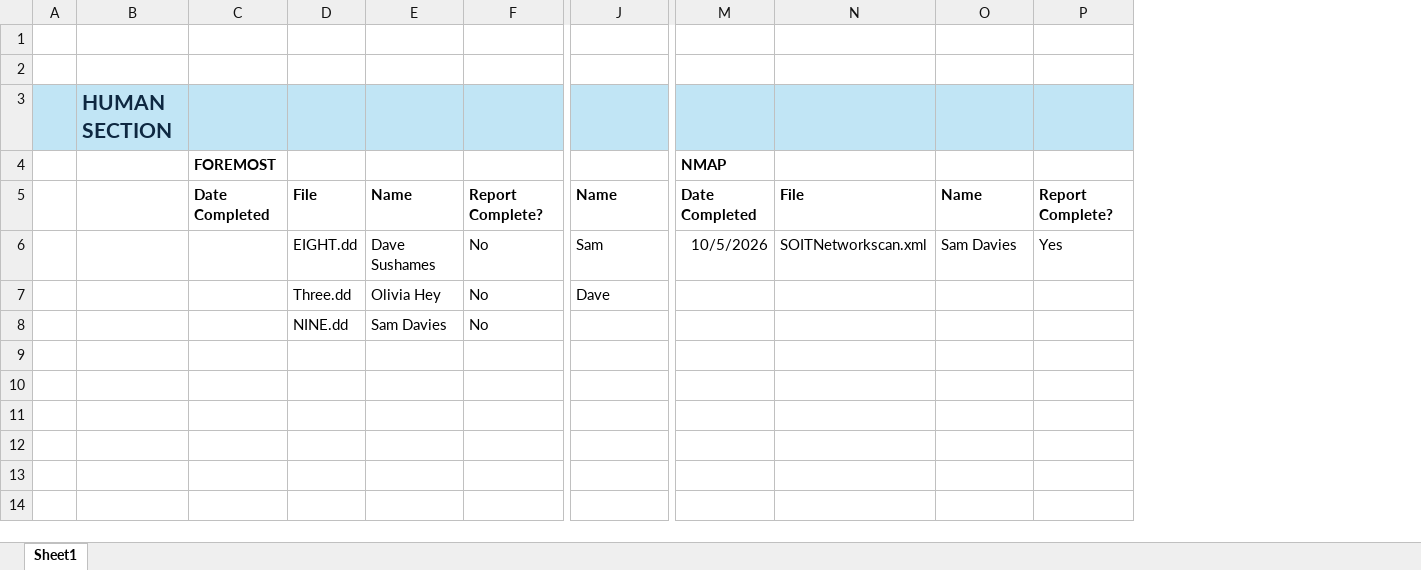
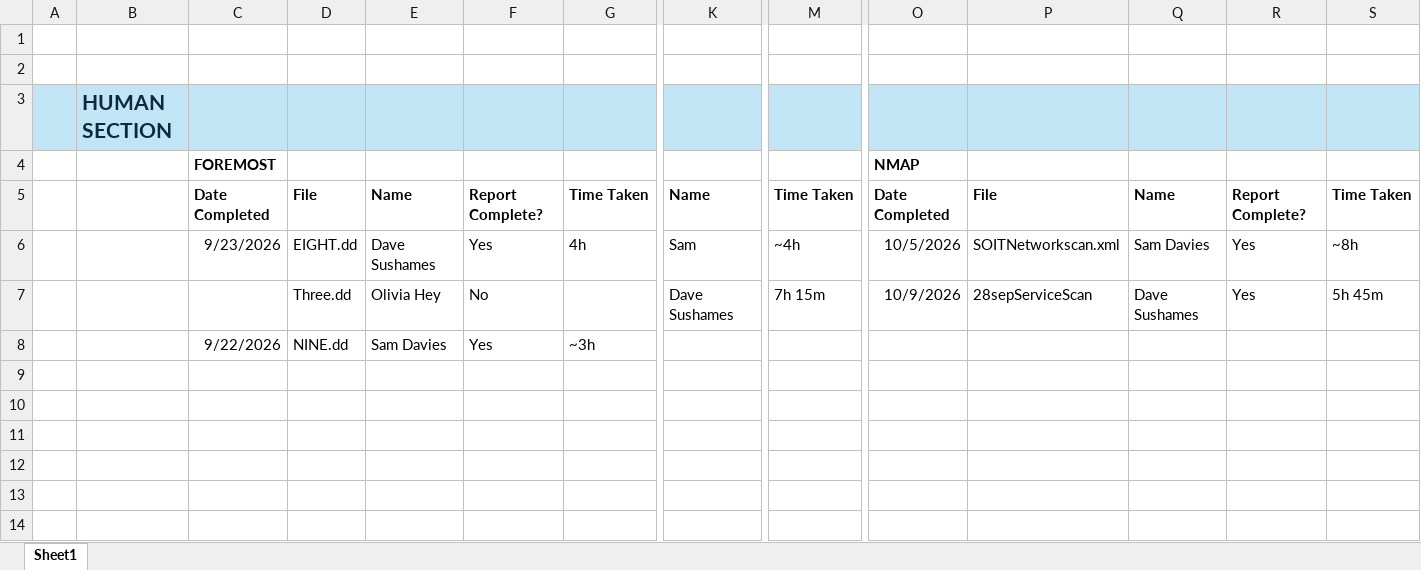
Before and after one commit to DavidSushames/BHB-Capstone, an Excel workbook: Forensic File Tracking/Forensic File Tracking.xlsx, sheet Sheet1, drawn as a sheet; only a part is shown, gaps mark what is left out; values as stored, in another font and other column widths than the file's, no borders; addresses are those after the commit; the diff names each change by its address in the sheet, - before the commit and + after, or states it on an @@ line.

Commit message:
Nmap report

```diff
--- a/Forensic File Tracking/Forensic File Tracking.xlsx (sheet Sheet1)
+++ b/Forensic File Tracking/Forensic File Tracking.xlsx (sheet Sheet1)
+column G, rows 5-8: Time Taken | 4h |  | ~3h
+column M, rows 5-7: Time Taken | ~4h | 7h 15m
+column S, rows 5-7: Time Taken | ~8h | 5h 45m
-C6 (FOREMOST): (empty)
+C6 (FOREMOST): 9/23/2026
-F6: No
+F6: Yes
-K7: Dave
+K7: Dave Sushames
-O7 (NMAP): (empty)
+O7 (NMAP): 10/9/2026
-P7: (empty)
+P7: 28sepServiceScan
-Q7: (empty)
+Q7: Dave Sushames
-R7: (empty)
+R7: Yes
-C8 (FOREMOST): (empty)
+C8 (FOREMOST): 9/22/2026
-F8: No
+F8: Yes
```
Also changed, not shown: 5 other files.
